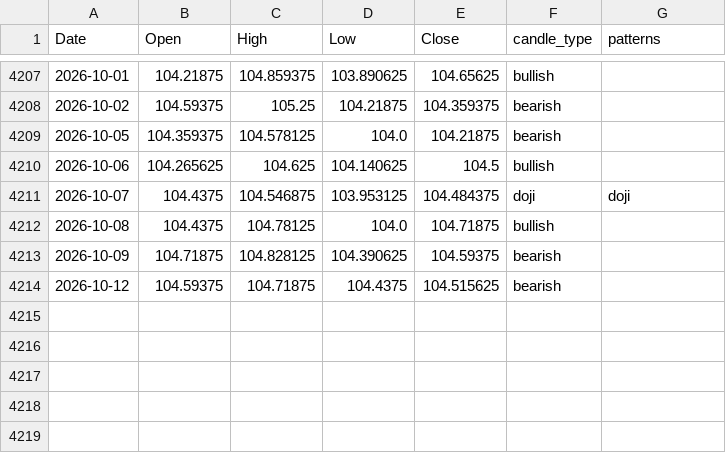
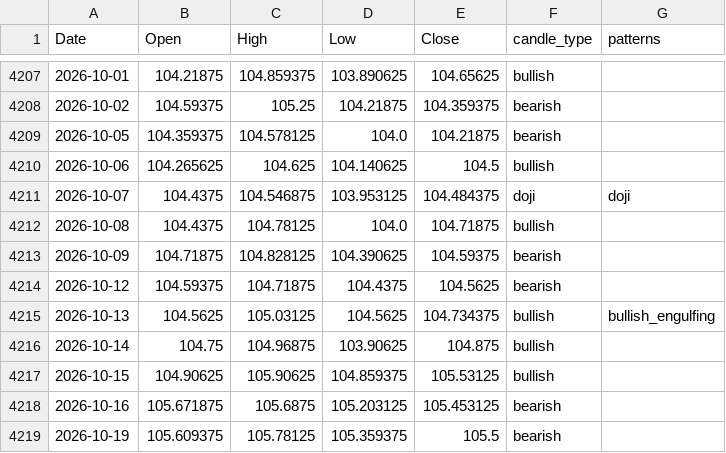
Before and after one commit to f20220970-debug/candlestick-pattern-engine, a CSV file: outputs/labelled_tnote10.csv, drawn as a sheet; only a part is shown, gaps mark what is left out.

```diff
--- a/outputs/labelled_tnote10.csv
+++ b/outputs/labelled_tnote10.csv
@@ -4213,2 +4213,7 @@ Date,Open,High,Low,Close,candle_type,patterns
 2026-10-09,104.71875,104.828125,104.390625,104.59375,bearish,
-2026-10-12,104.59375,104.71875,104.4375,104.515625,bearish,
+2026-10-12,104.59375,104.71875,104.4375,104.5625,bearish,
+2026-10-13,104.5625,105.03125,104.5625,104.734375,bullish,bullish_engulfing
+2026-10-14,104.75,104.96875,103.90625,104.875,bullish,
+2026-10-15,104.90625,105.90625,104.859375,105.53125,bullish,
+2026-10-16,105.671875,105.6875,105.203125,105.453125,bearish,
+2026-10-19,105.609375,105.78125,105.359375,105.5,bearish,
```
Also changed, not shown: outputs/labelled_crude_oil.csv, outputs/labelled_gold.csv, 9 other files.
